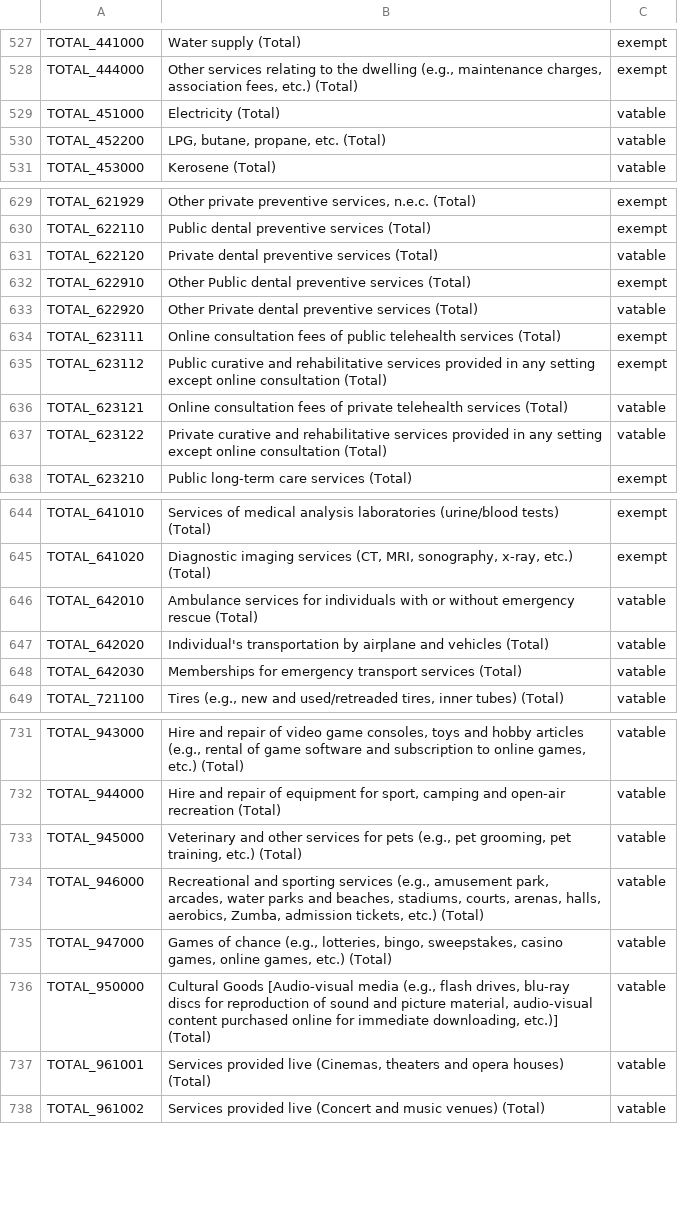
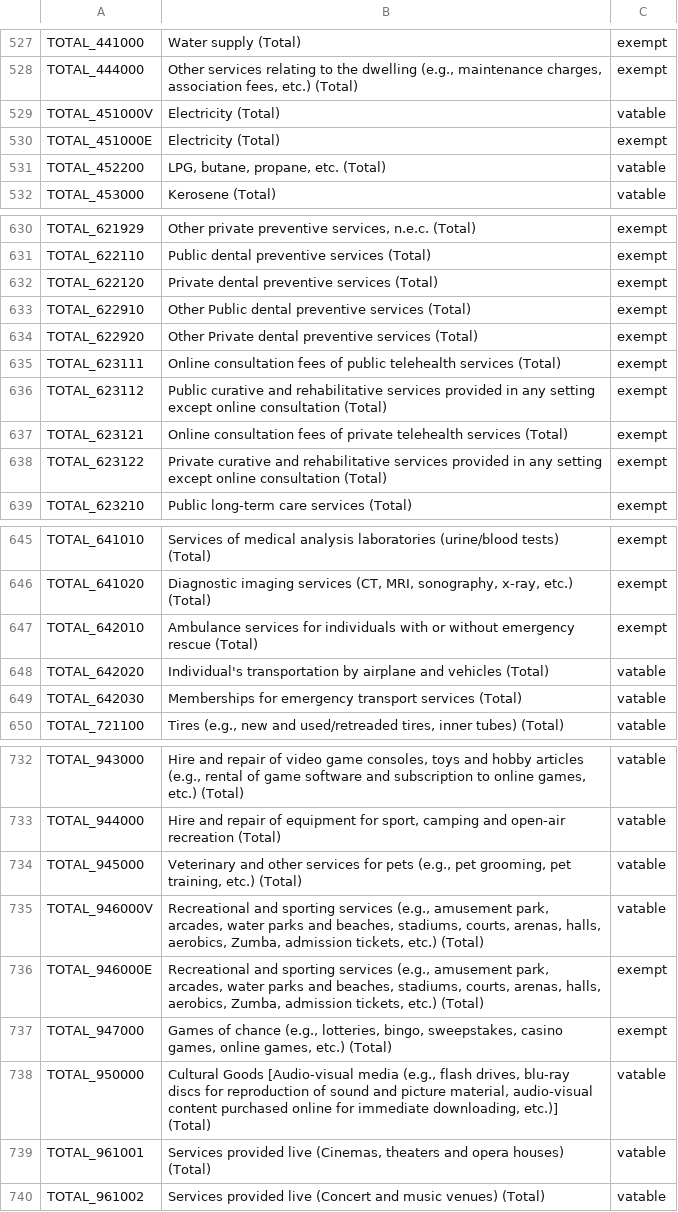
Before and after one commit to edreiyu/vat_burden_analysis, a CSV file: clean_data/vat_exempt_list.csv, drawn as a sheet; only a part is shown, gaps mark what is left out.

Commit message:
re-categorized some items to exempt

```diff
--- a/clean_data/vat_exempt_list.csv
+++ b/clean_data/vat_exempt_list.csv
@@ -528,3 +528,4 @@ TOTAL_441000,Water supply (Total),exempt
 TOTAL_444000,"Other services relating to the dwelling (e.g., maintenance charges, association fees, etc.) (Total)",exempt
-TOTAL_451000,Electricity (Total),vatable
+TOTAL_451000V,Electricity (Total),vatable
+TOTAL_451000E,Electricity (Total),exempt
 TOTAL_452200,"LPG, butane, propane, etc. (Total)",vatable
@@ -630,9 +631,9 @@ TOTAL_621929,"Other private preventive services, n.e.c. (Total)",exempt
 TOTAL_622110,Public dental preventive services (Total),exempt
-TOTAL_622120,Private dental preventive services (Total),vatable
+TOTAL_622120,Private dental preventive services (Total),exempt
 TOTAL_622910,Other Public dental preventive services (Total),exempt
-TOTAL_622920,Other Private dental preventive services (Total),vatable
+TOTAL_622920,Other Private dental preventive services (Total),exempt
 TOTAL_623111,Online consultation fees of public telehealth services (Total),exempt
 TOTAL_623112,Public curative and rehabilitative services provided in any setting except online consultation (Total),exempt
-TOTAL_623121,Online consultation fees of private telehealth services (Total),vatable
-TOTAL_623122,Private curative and rehabilitative services provided in any setting except online consultation (Total),vatable
+TOTAL_623121,Online consultation fees of private telehealth services (Total),exempt
+TOTAL_623122,Private curative and rehabilitative services provided in any setting except online consultation (Total),exempt
 TOTAL_623210,Public long-term care services (Total),exempt
@@ -645,3 +646,3 @@ TOTAL_641010,Services of medical analysis laboratories (urine/blood tests) (Tota
 TOTAL_641020,"Diagnostic imaging services (CT, MRI, sonography, x-ray, etc.) (Total)",exempt
-TOTAL_642010,Ambulance services for individuals with or without emergency rescue (Total),vatable
+TOTAL_642010,Ambulance services for individuals with or without emergency rescue (Total),exempt
 TOTAL_642020,Individual's transportation by airplane and vehicles (Total),vatable
@@ -733,4 +734,5 @@ TOTAL_944000,"Hire and repair of equipment for sport, camping and open-air recre
 TOTAL_945000,"Veterinary and other services for pets (e.g., pet grooming, pet training, etc.) (Total)",vatable
-TOTAL_946000,"Recreational and sporting services (e.g., amusement park, arcades, water parks and beaches, stadiums, courts, arenas, halls, aerobics, Zumba, admission tickets, etc.) (Total)",vatable
-TOTAL_947000,"Games of chance (e.g., lotteries, bingo, sweepstakes, casino games, online games, etc.) (Total)",vatable
+TOTAL_946000V,"Recreational and sporting services (e.g., amusement park, arcades, water parks and beaches, stadiums, courts, arenas, halls, aerobics, Zumba, admission tickets, etc.) (Total)",vatable
+TOTAL_946000E,"Recreational and sporting services (e.g., amusement park, arcades, water parks and beaches, stadiums, courts, arenas, halls, aerobics, Zumba, admission tickets, etc.) (Total)",exempt
+TOTAL_947000,"Games of chance (e.g., lotteries, bingo, sweepstakes, casino games, online games, etc.) (Total)",exempt
 TOTAL_950000,"Cultural Goods [Audio-visual media (e.g., flash drives, blu-ray discs for reproduction of sound and picture material, audio-visual content purchased online for immediate downloading, etc.)] (Total)",vatable
```
Also changed, not shown: 3 other files.
